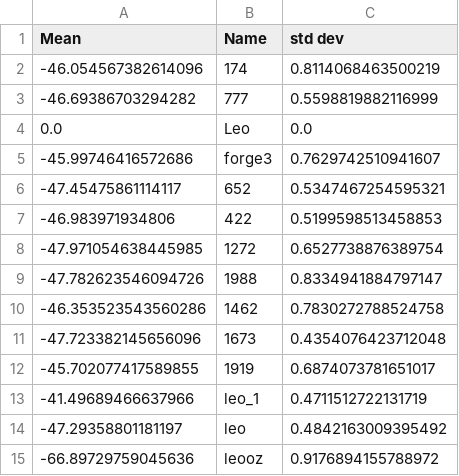
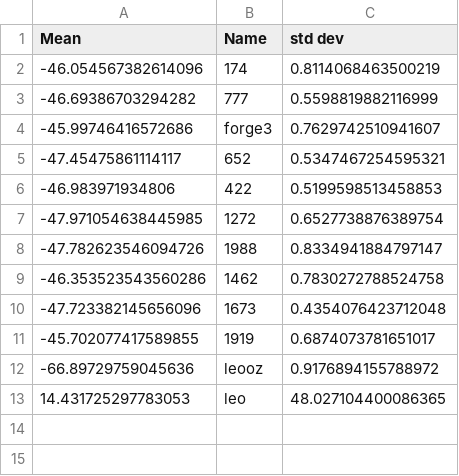
Before and after one commit to leonardo5621/Speaker-Recognition-Project, a CSV file: src/DistFrame.csv, drawn as a sheet.

```diff
--- a/src/DistFrame.csv
+++ b/src/DistFrame.csv
@@ -3,3 +3,2 @@ Mean,Name,std dev
 -46.69386703294282,777,0.5598819882116999
-0.0,Leo,0.0
 -45.99746416572686,forge3,0.7629742510941607
@@ -12,4 +11,3 @@ Mean,Name,std dev
 -45.702077417589855,1919,0.6874073781651017
--41.49689466637966,leo_1,0.4711512722131719
--47.29358801181197,leo,0.4842163009395492
 -66.89729759045636,leooz,0.9176894155788972
+14.431725297783053,leo,48.027104400086365
```
Also changed, not shown: 5 other files.
